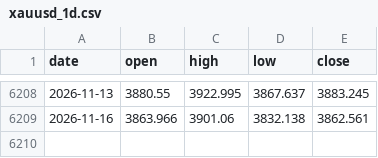
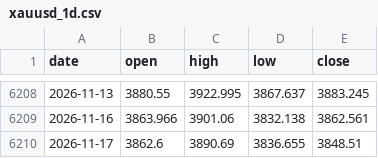
Before and after one commit to AnasKhan2581-star/SmartMoneyBOS, a CSV file: data/xauusd_1d.csv, drawn as a sheet; only a part is shown, gaps mark what is left out.

```diff
--- a/data/xauusd_1d.csv
+++ b/data/xauusd_1d.csv
@@ -6209 +6209,2 @@ date,open,high,low,close
 2026-11-16,3863.966,3901.06,3832.138,3862.561
+2026-11-17,3862.6,3890.69,3836.655,3848.51
```
